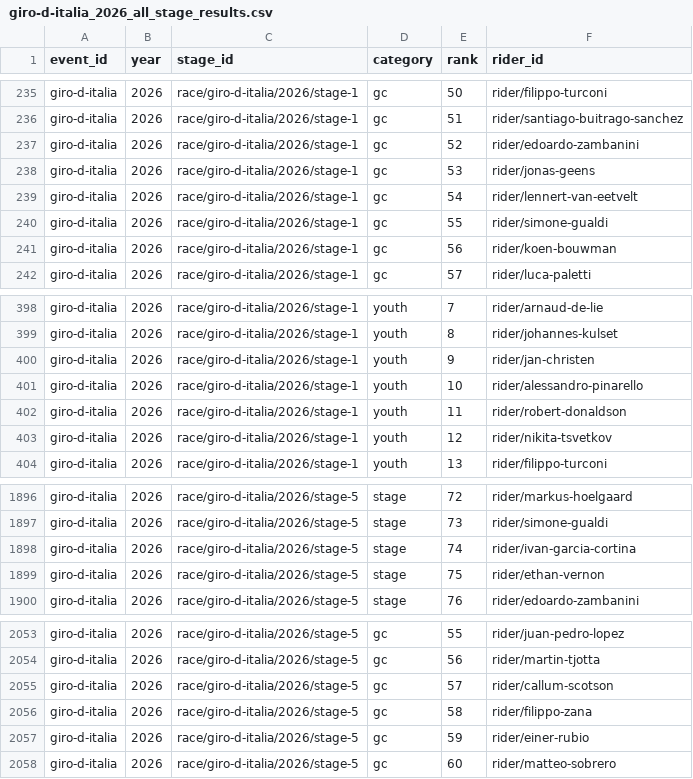
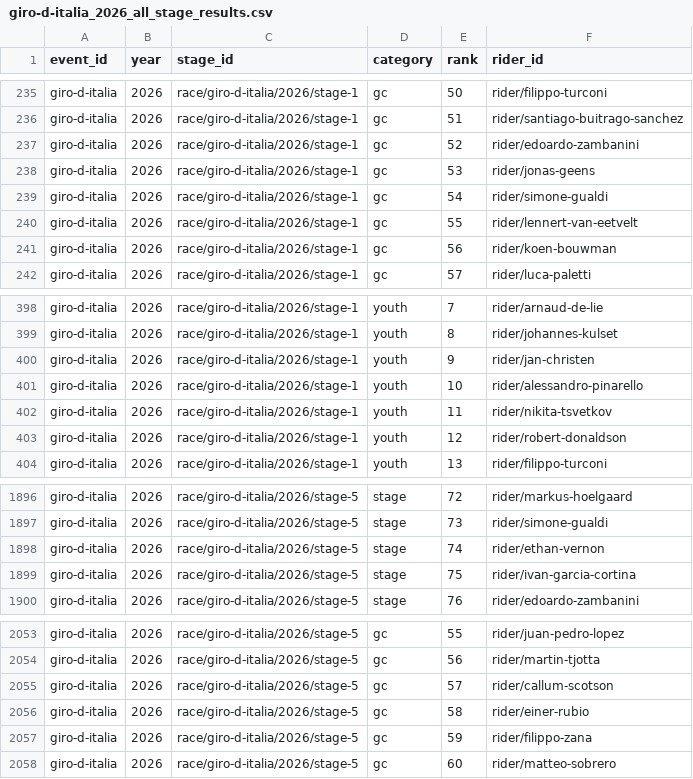
Before and after one commit to Thomassegers14/tourmanager-scraper, a CSV file: data/processed/results/giro-d-italia_2026_all_stage_results.csv, drawn as a sheet; only a part is shown, gaps mark what is left out.

```diff
--- a/data/processed/results/giro-d-italia_2026_all_stage_results.csv
+++ b/data/processed/results/giro-d-italia_2026_all_stage_results.csv
@@ -238,4 +238,4 @@ giro-d-italia,2026,race/giro-d-italia/2026/stage-1,gc,52,rider/edoardo-zambanini
 giro-d-italia,2026,race/giro-d-italia/2026/stage-1,gc,53,rider/jonas-geens
-giro-d-italia,2026,race/giro-d-italia/2026/stage-1,gc,54,rider/lennert-van-eetvelt
-giro-d-italia,2026,race/giro-d-italia/2026/stage-1,gc,55,rider/simone-gualdi
+giro-d-italia,2026,race/giro-d-italia/2026/stage-1,gc,54,rider/simone-gualdi
+giro-d-italia,2026,race/giro-d-italia/2026/stage-1,gc,55,rider/lennert-van-eetvelt
 giro-d-italia,2026,race/giro-d-italia/2026/stage-1,gc,56,rider/koen-bouwman
@@ -401,4 +401,4 @@ giro-d-italia,2026,race/giro-d-italia/2026/stage-1,youth,9,rider/jan-christen
 giro-d-italia,2026,race/giro-d-italia/2026/stage-1,youth,10,rider/alessandro-pinarello
-giro-d-italia,2026,race/giro-d-italia/2026/stage-1,youth,11,rider/robert-donaldson
-giro-d-italia,2026,race/giro-d-italia/2026/stage-1,youth,12,rider/nikita-tsvetkov
+giro-d-italia,2026,race/giro-d-italia/2026/stage-1,youth,11,rider/nikita-tsvetkov
+giro-d-italia,2026,race/giro-d-italia/2026/stage-1,youth,12,rider/robert-donaldson
 giro-d-italia,2026,race/giro-d-italia/2026/stage-1,youth,13,rider/filippo-turconi
@@ -1897,4 +1897,4 @@ giro-d-italia,2026,race/giro-d-italia/2026/stage-5,stage,72,rider/markus-hoelgaa
 giro-d-italia,2026,race/giro-d-italia/2026/stage-5,stage,73,rider/simone-gualdi
-giro-d-italia,2026,race/giro-d-italia/2026/stage-5,stage,74,rider/ivan-garcia-cortina
-giro-d-italia,2026,race/giro-d-italia/2026/stage-5,stage,75,rider/ethan-vernon
+giro-d-italia,2026,race/giro-d-italia/2026/stage-5,stage,74,rider/ethan-vernon
+giro-d-italia,2026,race/giro-d-italia/2026/stage-5,stage,75,rider/ivan-garcia-cortina
 giro-d-italia,2026,race/giro-d-italia/2026/stage-5,stage,76,rider/edoardo-zambanini
@@ -2055,4 +2055,4 @@ giro-d-italia,2026,race/giro-d-italia/2026/stage-5,gc,56,rider/martin-tjotta
 giro-d-italia,2026,race/giro-d-italia/2026/stage-5,gc,57,rider/callum-scotson
-giro-d-italia,2026,race/giro-d-italia/2026/stage-5,gc,58,rider/filippo-zana
-giro-d-italia,2026,race/giro-d-italia/2026/stage-5,gc,59,rider/einer-rubio
+giro-d-italia,2026,race/giro-d-italia/2026/stage-5,gc,58,rider/einer-rubio
+giro-d-italia,2026,race/giro-d-italia/2026/stage-5,gc,59,rider/filippo-zana
 giro-d-italia,2026,race/giro-d-italia/2026/stage-5,gc,60,rider/matteo-sobrero
```
